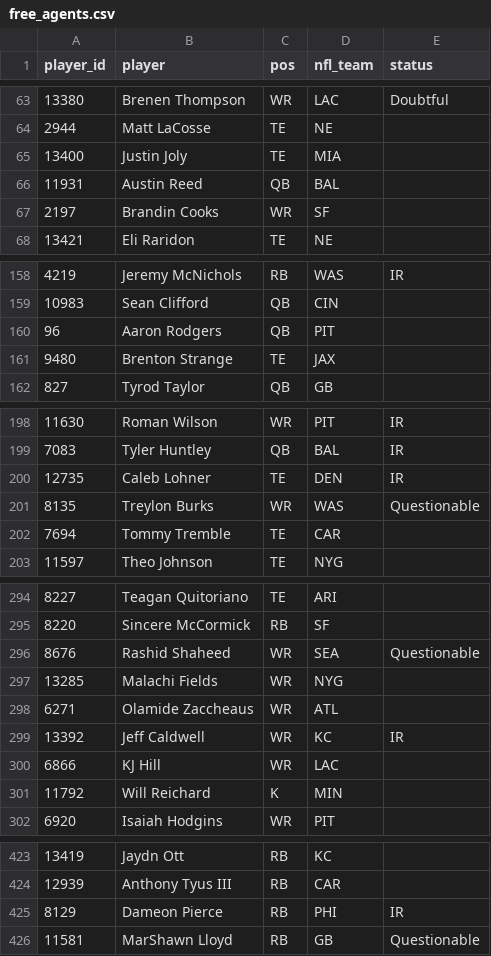
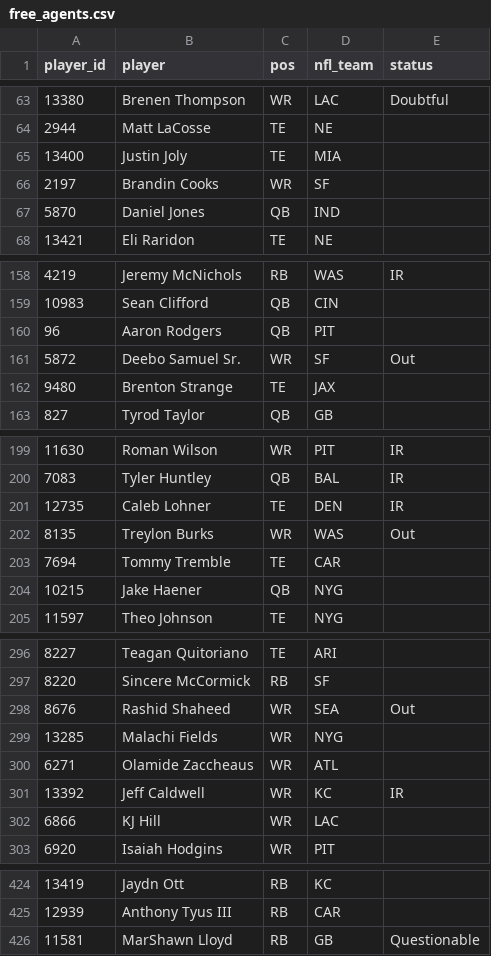
Before and after one commit to mikemartin/fantasy-football-auction-optimizer, a CSV file: data/league/free_agents.csv, drawn as a sheet; only a part is shown, gaps mark what is left out; removed rows and columns are numbered as before the commit, all else as after; the diff covers the shown part only; the diff names each change by its address in the sheet, - before the commit and + after, or states it on an @@ line.

```diff
--- a/data/league/free_agents.csv
+++ b/data/league/free_agents.csv
-row 66: 11931 | Austin Reed | QB | BAL
+row 67: 5870 | Daniel Jones | QB | IND
+row 161: 5872 | Deebo Samuel Sr. | WR | SF | Out
-E202 (status): Questionable
+E202 (status): Out
+row 204: 10215 | Jake Haener | QB | NYG
-E298 (status): Questionable
+E298 (status): Out
-row 301: 11792 | Will Reichard | K | MIN
-row 425: 8129 | Dameon Pierce | RB | PHI | IR
```
Also changed, not shown: 4 added rows, 2 removed rows and 26 edited cells elsewhere in this file, data/league/results_wk09.csv, data/league/rosters.csv, 4 other files.
